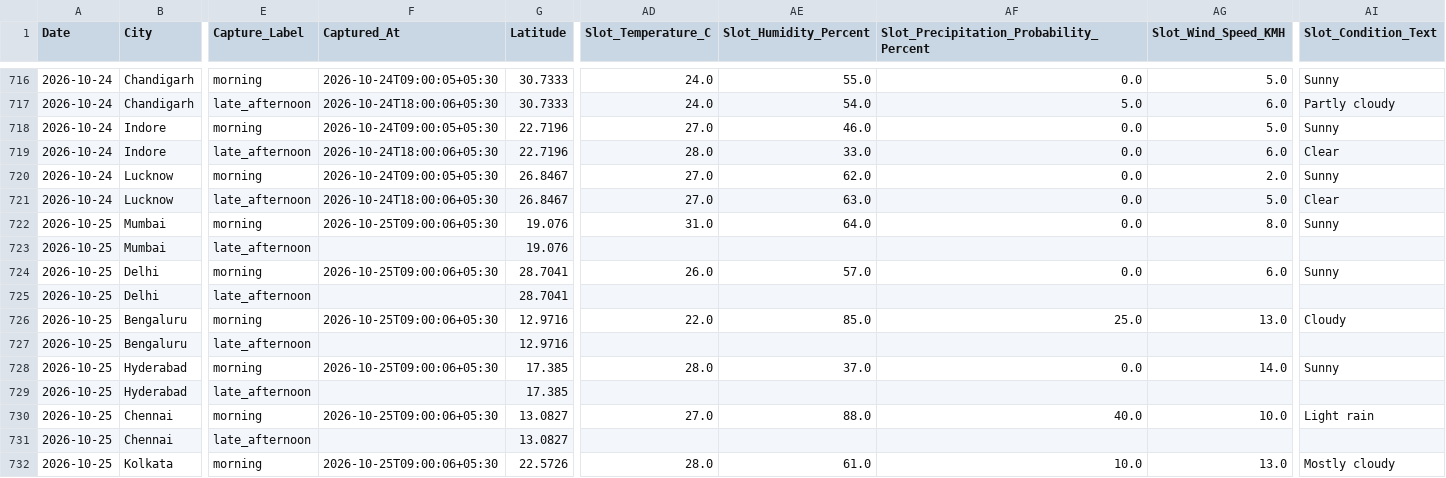
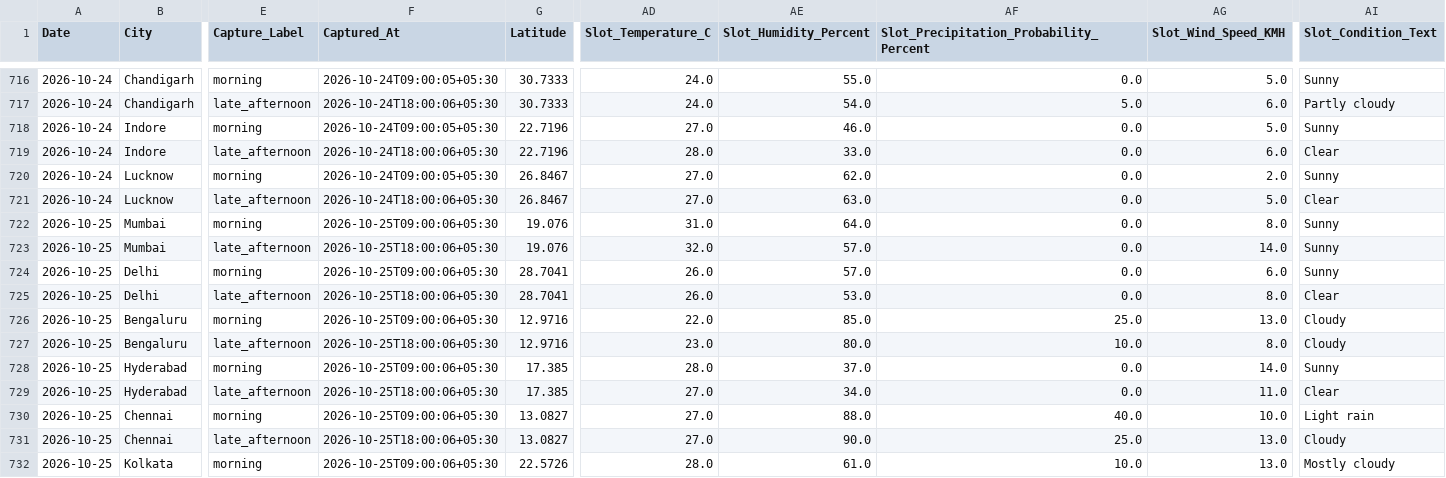
Before and after one commit to goyaljai/flight-data, a CSV file: data/2026/10/daily_context.csv, drawn as a sheet; only a part is shown, gaps mark what is left out; the diff covers the shown part only; the diff names each change by its address in the sheet, - before the commit and + after, or states it on an @@ line.

```diff
--- a/data/2026/10/daily_context.csv
+++ b/data/2026/10/daily_context.csv
-F723 (Captured_At): (empty)
+F723 (Captured_At): 2026-10-25T18:00:06+05:30
-AD723 (Slot_Temperature_C): (empty)
+AD723 (Slot_Temperature_C): 32.0
-AE723 (Slot_Humidity_Percent): (empty)
+AE723 (Slot_Humidity_Percent): 57.0
-AF723: (empty)
+AF723: 0.0
-AG723 (Slot_Wind_Speed_KMH): (empty)
+AG723 (Slot_Wind_Speed_KMH): 14.0
-AI723 (Slot_Condition_Text): (empty)
+AI723 (Slot_Condition_Text): Sunny
-F725 (Captured_At): (empty)
+F725 (Captured_At): 2026-10-25T18:00:06+05:30
-AD725 (Slot_Temperature_C): (empty)
+AD725 (Slot_Temperature_C): 26.0
-AE725 (Slot_Humidity_Percent): (empty)
+AE725 (Slot_Humidity_Percent): 53.0
-AF725: (empty)
+AF725: 0.0
-AG725 (Slot_Wind_Speed_KMH): (empty)
+AG725 (Slot_Wind_Speed_KMH): 8.0
-AI725 (Slot_Condition_Text): (empty)
+AI725 (Slot_Condition_Text): Clear
-F727 (Captured_At): (empty)
+F727 (Captured_At): 2026-10-25T18:00:06+05:30
-AD727 (Slot_Temperature_C): (empty)
+AD727 (Slot_Temperature_C): 23.0
-AE727 (Slot_Humidity_Percent): (empty)
+AE727 (Slot_Humidity_Percent): 80.0
-AF727: (empty)
+AF727: 10.0
-AG727 (Slot_Wind_Speed_KMH): (empty)
+AG727 (Slot_Wind_Speed_KMH): 8.0
-AI727 (Slot_Condition_Text): (empty)
+AI727 (Slot_Condition_Text): Cloudy
-F729 (Captured_At): (empty)
+F729 (Captured_At): 2026-10-25T18:00:06+05:30
-AD729 (Slot_Temperature_C): (empty)
+AD729 (Slot_Temperature_C): 27.0
-AE729 (Slot_Humidity_Percent): (empty)
+AE729 (Slot_Humidity_Percent): 34.0
-AF729: (empty)
+AF729: 0.0
-AG729 (Slot_Wind_Speed_KMH): (empty)
+AG729 (Slot_Wind_Speed_KMH): 11.0
-AI729 (Slot_Condition_Text): (empty)
+AI729 (Slot_Condition_Text): Clear
-F731 (Captured_At): (empty)
+F731 (Captured_At): 2026-10-25T18:00:06+05:30
-AD731 (Slot_Temperature_C): (empty)
+AD731 (Slot_Temperature_C): 27.0
-AE731 (Slot_Humidity_Percent): (empty)
+AE731 (Slot_Humidity_Percent): 90.0
-AF731: (empty)
+AF731: 25.0
-AG731 (Slot_Wind_Speed_KMH): (empty)
+AG731 (Slot_Wind_Speed_KMH): 13.0
-AI731 (Slot_Condition_Text): (empty)
+AI731 (Slot_Condition_Text): Cloudy
```
Also changed, not shown: 60 edited cells elsewhere in this file.
